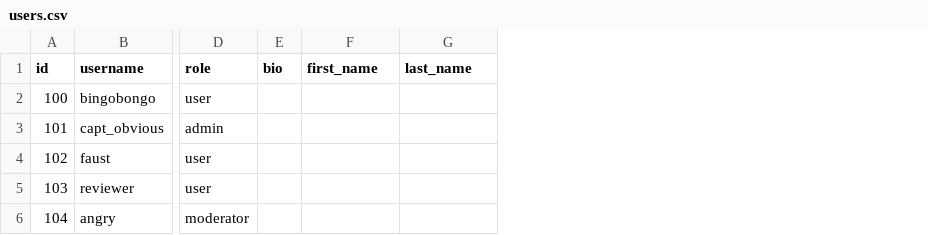
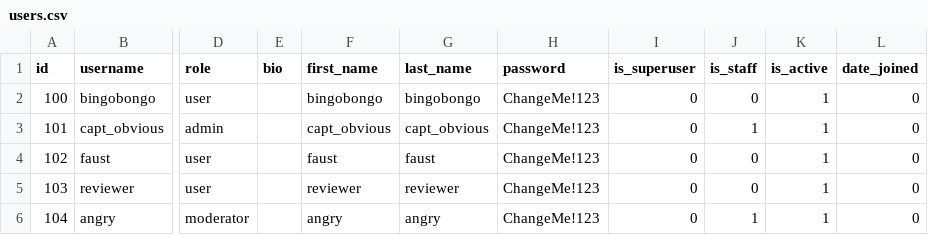
Before and after one commit to RabidCoder/api_yamdb, a CSV file: api_yamdb/static/data/users.csv, drawn as a sheet; only a part is shown, gaps mark what is left out; the diff names each change by its address in the sheet, - before the commit and + after, or states it on an @@ line.

```diff
--- a/api_yamdb/static/data/users.csv
+++ b/api_yamdb/static/data/users.csv
+column H (password), rows 2-6: all ChangeMe!123
+column I (is_superuser), rows 2-6: all 0
+column J (is_staff), rows 2-6: 0 | 1 | 0 | 0 | 1
+column K (is_active), rows 2-6: all 1
+column L (date_joined), rows 2-6: all 0
-F2 (first_name): (empty)
+F2 (first_name): bingobongo
-G2 (last_name): (empty)
+G2 (last_name): bingobongo
-F3 (first_name): (empty)
+F3 (first_name): capt_obvious
-G3 (last_name): (empty)
+G3 (last_name): capt_obvious
-F4 (first_name): (empty)
+F4 (first_name): faust
-G4 (last_name): (empty)
+G4 (last_name): faust
-F5 (first_name): (empty)
+F5 (first_name): reviewer
-G5 (last_name): (empty)
+G5 (last_name): reviewer
-F6 (first_name): (empty)
+F6 (first_name): angry
-G6 (last_name): (empty)
+G6 (last_name): angry
```
Also changed, not shown: api_yamdb/static/data/comments.csv, api_yamdb/static/data/review.csv, 3 other files.
